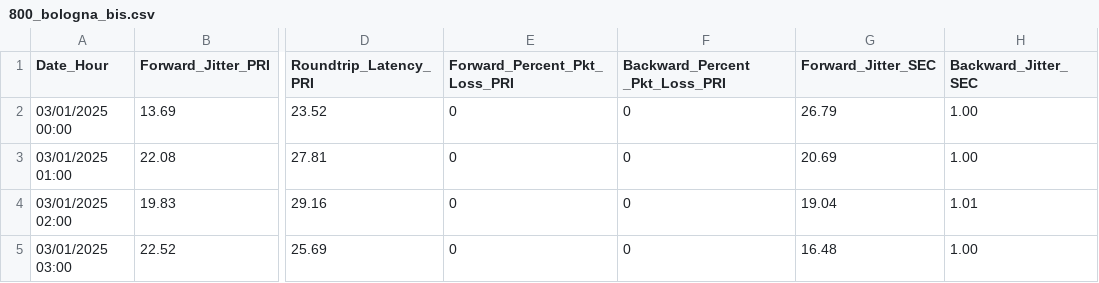
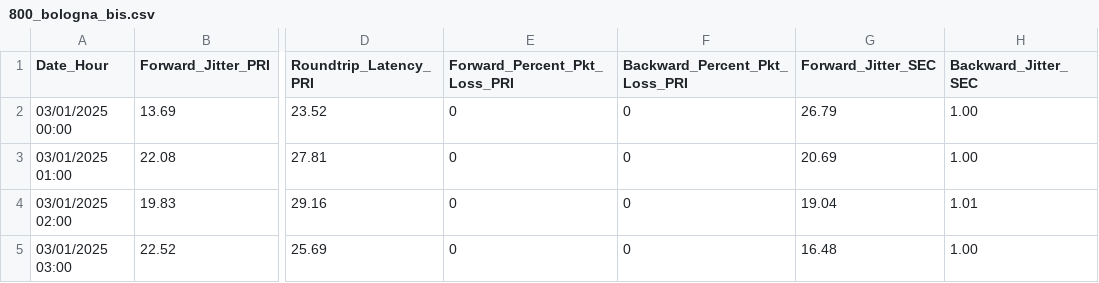
Before and after one commit to jumping2000/Quants, a CSV file: branch/800_bologna_bis.csv, drawn as a sheet; only a part is shown, gaps mark what is left out; the diff names each change by its address in the sheet, - before the commit and + after, or states it on an @@ line.

Commit message:
Update 800_bologna_bis.csv

```diff
--- a/branch/800_bologna_bis.csv
+++ b/branch/800_bologna_bis.csv
-F1: Backward_Percent _Pkt_Loss_PRI
+F1: Backward_Percent_Pkt_Loss_PRI
```
